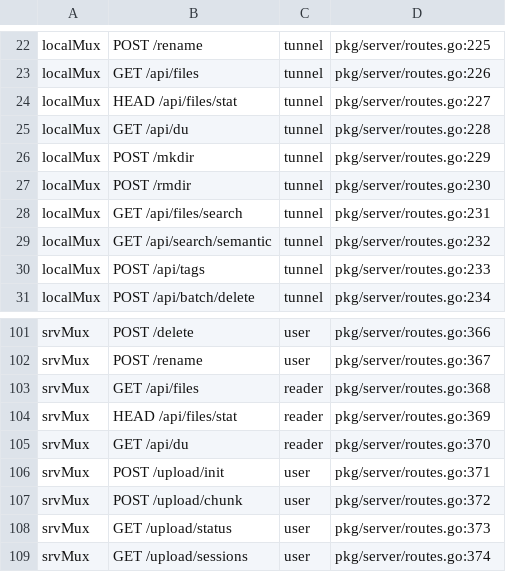
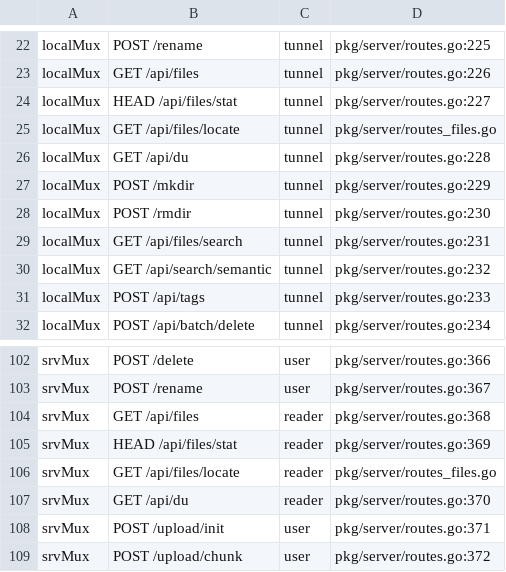
Before and after one commit to cocomhub/sproxy, a TSV file: internal/archcheck/route_classes.tsv, drawn as a sheet; only a part is shown, gaps mark what is left out; the shorter side is filled out with more unchanged rows.

Commit message:
docs(archcheck): 登记 /api/files/locate 的路由分类（R38）与 API 文档（R55）
## 背景
新增 `GET /api/files/locate` 后两项门禁按设计拦下（deny-by-default）：
- **R38**：路由分类表 `route_classes.tsv` 未登记（且实现表 localMux 分类为 `tunnel`，
  审计表必须**与之逐字一致**——两处不一致也会红）；
- **R55**：新端点必须有文档（`docs/api.md`），否则须登记 `docs_api_undocumented.tsv` 并写理由。

## 改动
- `internal/archcheck/route_classes.tsv`：登记 `localMux → tunnel`（与实现表一致）与 `srvMux → reader`；
- `docs/api.md`：新增 `GET /api/files/locate` 章节（参数、返回语义、**「空数组 ≠ 不支持」**、
  未装配能力返回 **501**、实现为纯索引反查零数据传输）。

## 验证
`go test ./internal/archcheck/ -count=1` **ok 12.4s**（R38/R55 通过）；gofmt 干净；
分支内容/提交信息之脱敏复查命中 **0**。

```diff
--- a/internal/archcheck/route_classes.tsv
+++ b/internal/archcheck/route_classes.tsv
@@ -24,2 +24,3 @@ localMux	GET /api/files	tunnel	pkg/server/routes.go:226
 localMux	HEAD /api/files/stat	tunnel	pkg/server/routes.go:227
+localMux	GET /api/files/locate	tunnel	pkg/server/routes_files.go
 localMux	GET /api/du	tunnel	pkg/server/routes.go:228
@@ -104,2 +105,3 @@ srvMux	GET /api/files	reader	pkg/server/routes.go:368
 srvMux	HEAD /api/files/stat	reader	pkg/server/routes.go:369
+srvMux	GET /api/files/locate	reader	pkg/server/routes_files.go
 srvMux	GET /api/du	reader	pkg/server/routes.go:370
```
Also changed, not shown: 1 other file.
